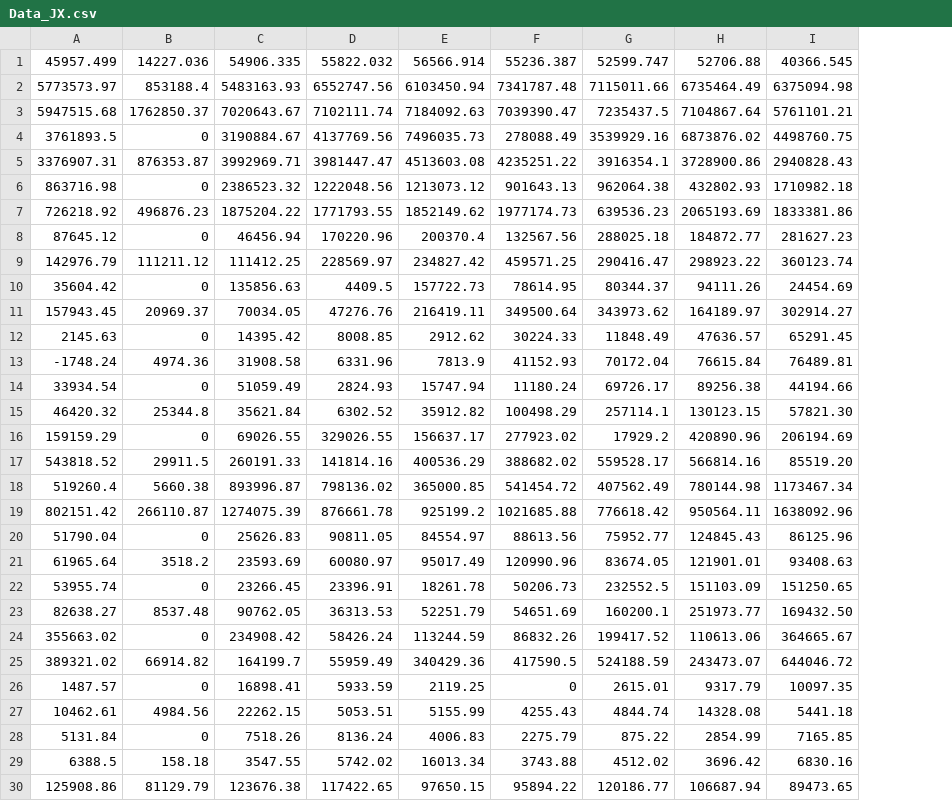
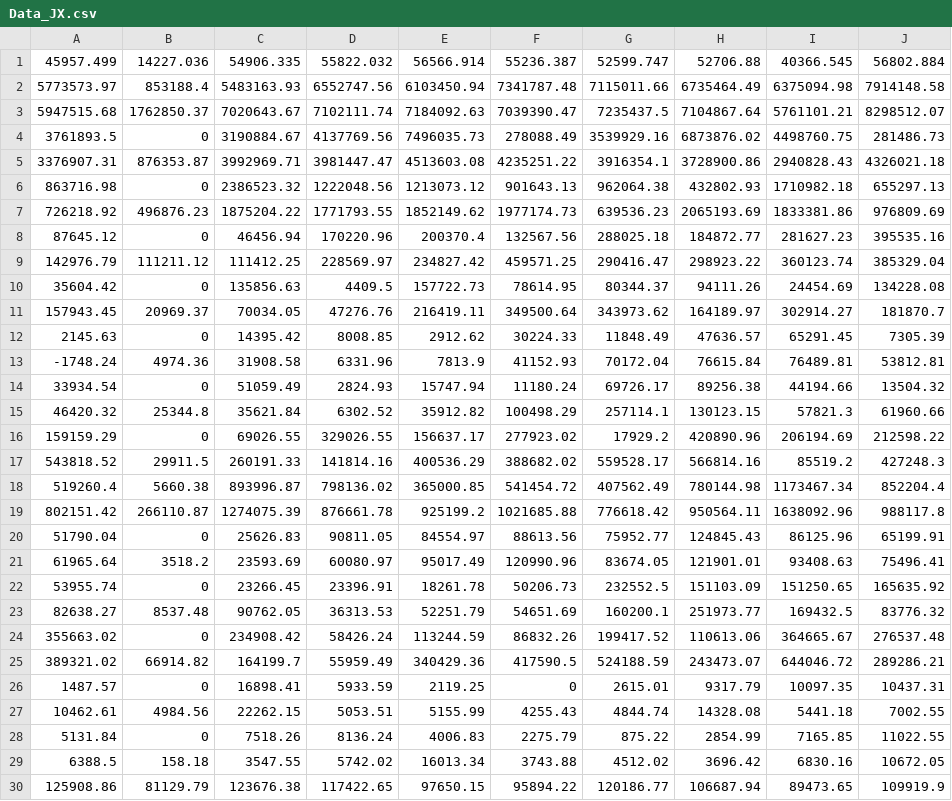
Before and after one commit to kenneth-mk-chu/CatPlot, a CSV file: Data_JX.csv, drawn as a sheet; only a part is shown; the diff names each change by its address in the sheet, - before the commit and + after, or states it on an @@ line.

```diff
--- a/Data_JX.csv
+++ b/Data_JX.csv
+column J, rows 1-30: 56802.884 | 7914148.58 | 8298512.07 | 281486.73 | 4326021.18 | 655297.13 | 976809.69 | 395535.16 | 385329.04 | 134228.08 | 181870.7 | 7305.39 | 53812.81 | 13504.32 | 61960.66 | 212598.22 | 427248.3 | 852204.4 | 988117.8 | 65199.91 | 75496.41 | 165635.92 | 83776.32 | 276537.48 | 289286.21 | 10437.31 | 7002.55 | 11022.55 | 10672.05 | 109919.9
-I15: 57821.30
+I15: 57821.3
-I17: 85519.20
+I17: 85519.2
-I23: 169432.50
+I23: 169432.5
```
Also changed, not shown: Data_CQ.csv, Data_GD.csv, 4 other files.
